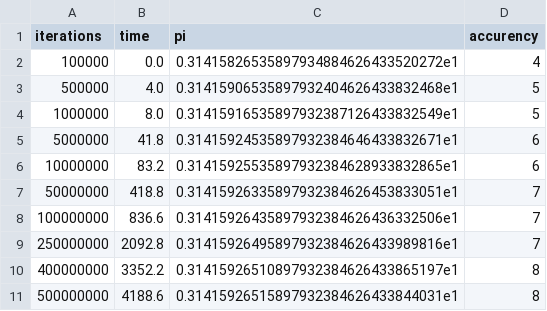
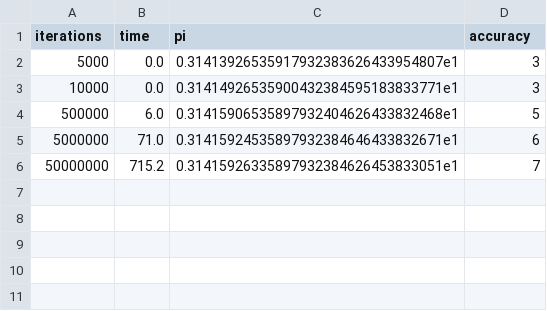
Before and after one commit to misha-rab-ymniy/aoc, a CSV file: CPU/LeibnizMethod.csv, drawn as a sheet.

```diff
--- a/CPU/LeibnizMethod.csv
+++ b/CPU/LeibnizMethod.csv
@@ -1,11 +1,6 @@
-iterations,time,pi,accurency
-100000,0.0,0.31415826535897934884626433520272e1,4
-500000,4.0,0.31415906535897932404626433832468e1,5
-1000000,8.0,0.31415916535897932387126433832549e1,5
-5000000,41.8,0.31415924535897932384646433832671e1,6
-10000000,83.2,0.31415925535897932384628933832865e1,6
-50000000,418.8,0.31415926335897932384626453833051e1,7
-100000000,836.6,0.31415926435897932384626436332506e1,7
-250000000,2092.8,0.31415926495897932384626433989816e1,7
-400000000,3352.2,0.31415926510897932384626433865197e1,8
-500000000,4188.6,0.31415926515897932384626433844031e1,8
+iterations,time,pi,accuracy
+5000,0.0,0.31413926535917932383626433954807e1,3
+10000,0.0,0.31414926535900432384595183833771e1,3
+500000,6.0,0.31415906535897932404626433832468e1,5
+5000000,71.0,0.31415924535897932384646433832671e1,6
+50000000,715.2,0.31415926335897932384626453833051e1,7
```
Also changed, not shown: CPU/NilakanthaMethod.csv, CPU_NO_HT/LeibnizMethod.csv, 26 other files.
